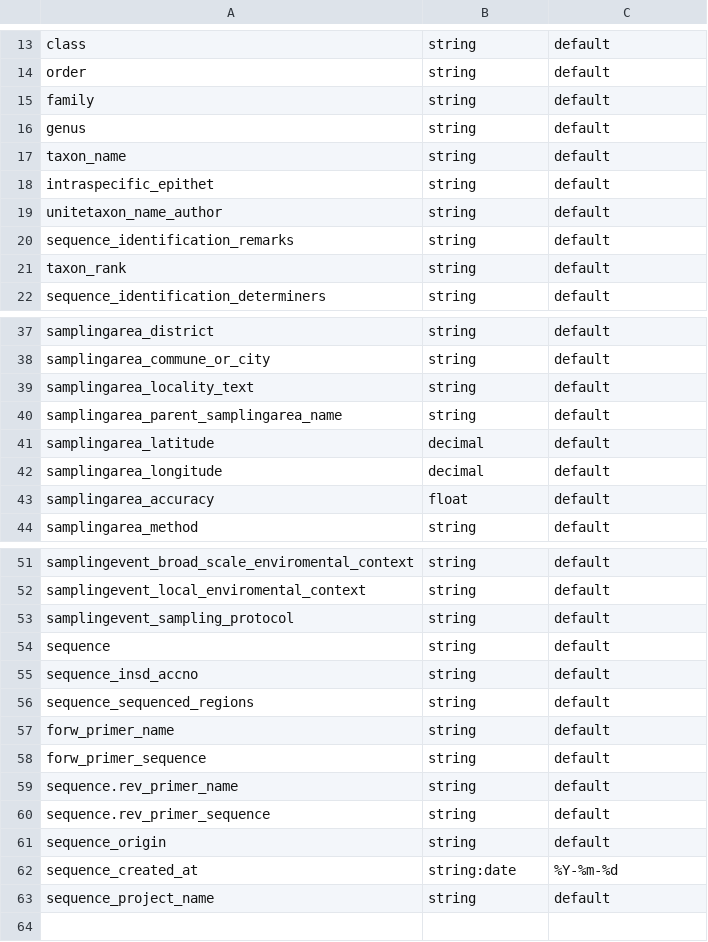
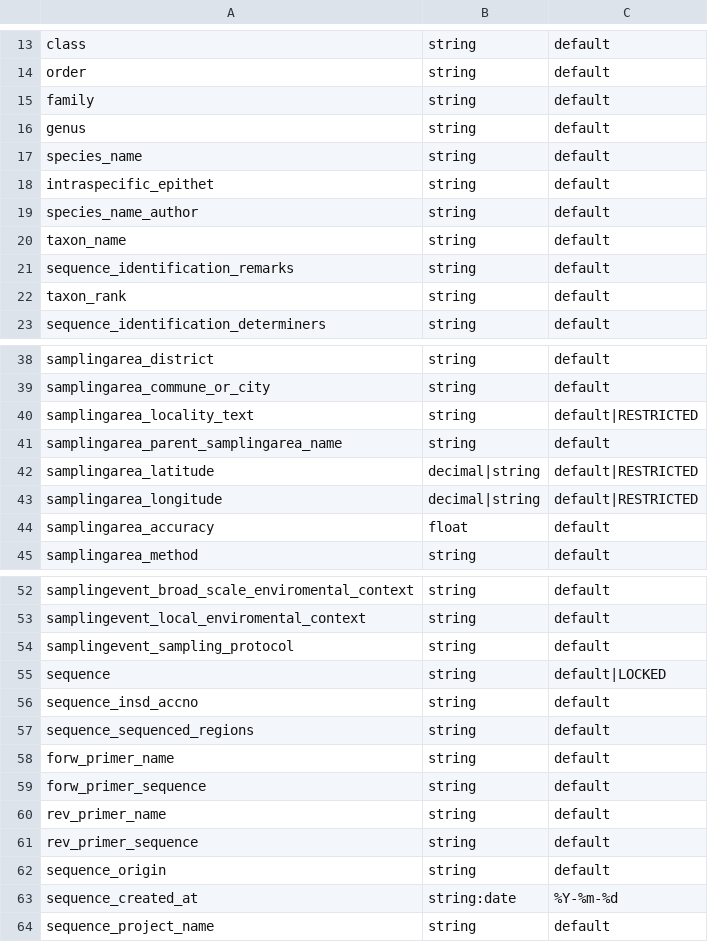
Before and after one commit to kessya/BCDM_UNITE, a TSV file: field_definitions.tsv, drawn as a sheet; only a part is shown, gaps mark what is left out.

Commit message:
Update field definitions.

```diff
--- a/field_definitions.tsv
+++ b/field_definitions.tsv
@@ -16,5 +16,6 @@ family	string	default
 genus	string	default
+species_name	string	default
+intraspecific_epithet	string	default
+species_name_author	string	default
 taxon_name	string	default
-intraspecific_epithet	string	default
-unitetaxon_name_author	string	default
 sequence_identification_remarks	string	default
@@ -38,6 +39,6 @@ samplingarea_district	string	default
 samplingarea_commune_or_city	string	default
-samplingarea_locality_text	string	default
+samplingarea_locality_text	string	default|RESTRICTED
 samplingarea_parent_samplingarea_name	string	default
-samplingarea_latitude	decimal	default
-samplingarea_longitude	decimal	default
+samplingarea_latitude	decimal|string	default|RESTRICTED
+samplingarea_longitude	decimal|string	default|RESTRICTED
 samplingarea_accuracy	float	default
@@ -53,3 +54,3 @@ samplingevent_local_enviromental_context	string	default
 samplingevent_sampling_protocol	string	default
-sequence	string	default
+sequence	string	default|LOCKED
 sequence_insd_accno	string	default
@@ -58,4 +59,4 @@ forw_primer_name	string	default
 forw_primer_sequence	string	default
-sequence.rev_primer_name	string	default
-sequence.rev_primer_sequence	string	default
+rev_primer_name	string	default
+rev_primer_sequence	string	default
 sequence_origin	string	default
```
Also changed, not shown: mapping_UNITE_2_BCDM.tsv.
